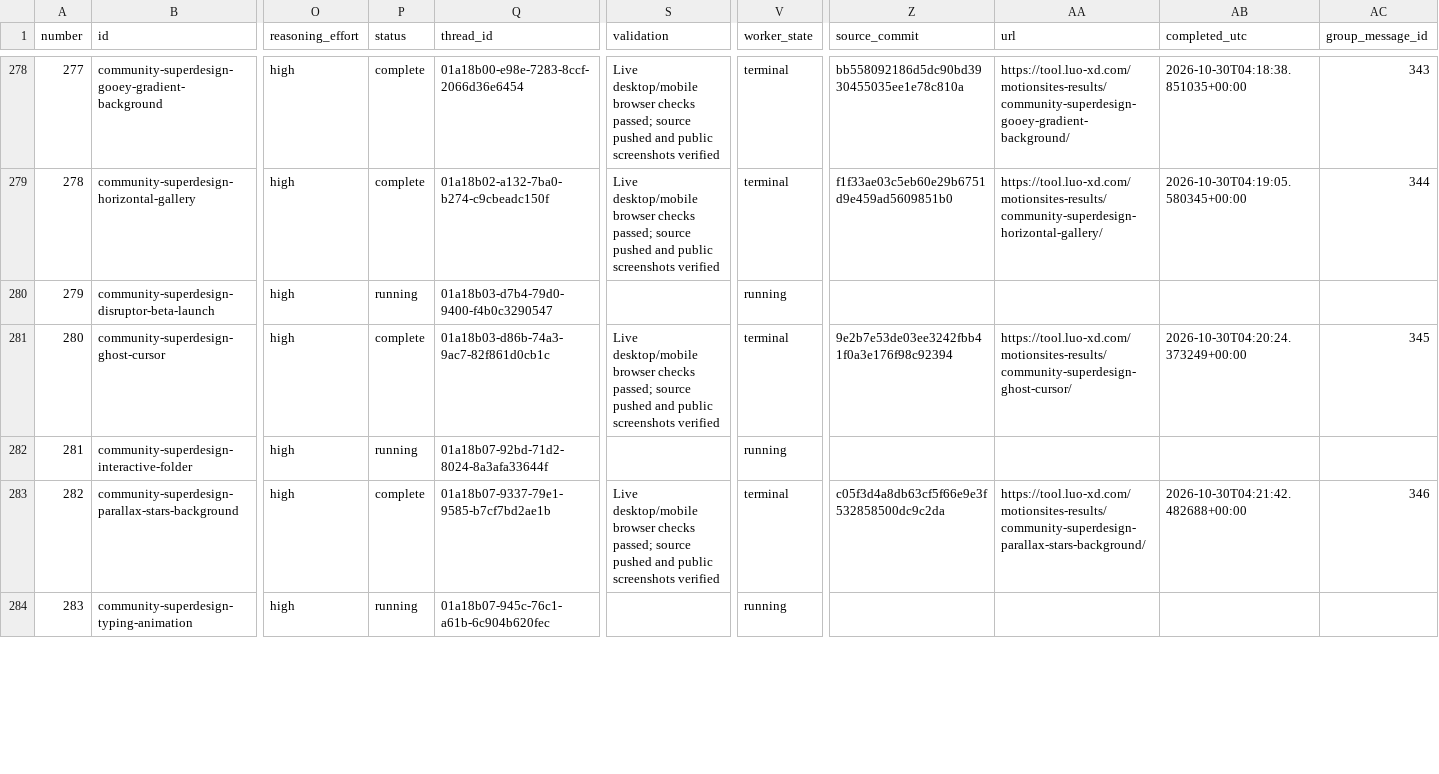
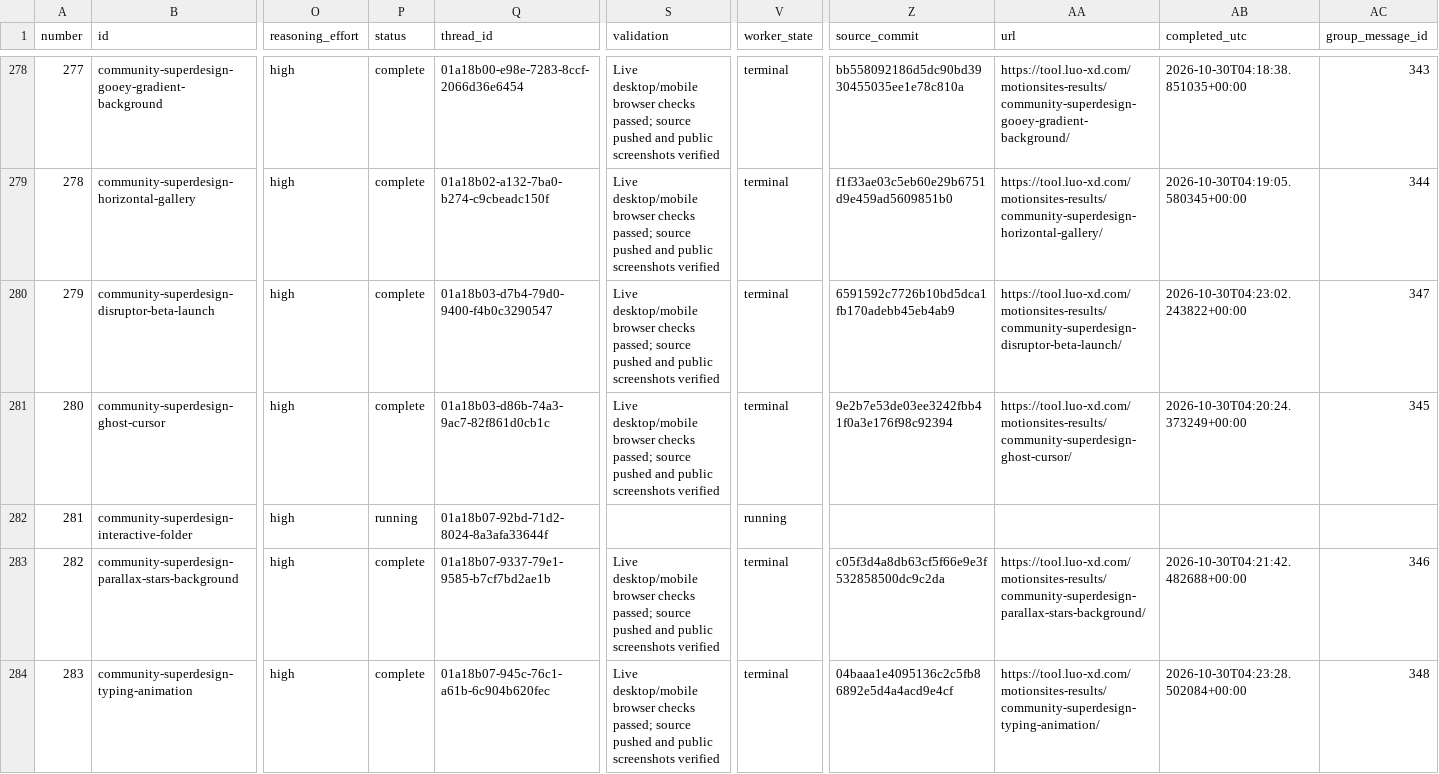
Before and after one commit to radish40/MotionSites, a CSV file: docs/gpt-6.1-sol-high/inventory.csv, drawn as a sheet; only a part is shown, gaps mark what is left out; the diff covers the shown part only; the diff names each change by its address in the sheet, - before the commit and + after, or states it on an @@ line.

```diff
--- a/docs/gpt-6.1-sol-high/inventory.csv
+++ b/docs/gpt-6.1-sol-high/inventory.csv
-P280 (status): running
+P280 (status): complete
-S280 (validation): (empty)
+S280 (validation): Live desktop/mobile browser checks passed; source pushed and public screenshots verified
-V280 (worker_state): running
+V280 (worker_state): terminal
-Z280 (source_commit): (empty)
+Z280 (source_commit): 6591592c7726b10bd5dca1fb170adebb45eb4ab9
-AA280 (url): (empty)
+AA280 (url): https://tool.luo-xd.com/motionsites-results/community-superdesign-disruptor-beta-launch/
-AB280 (completed_utc): (empty)
+AB280 (completed_utc): 2026-10-30T04:23:02.243822+00:00
-AC280 (group_message_id): (empty)
+AC280 (group_message_id): 347
-P284 (status): running
+P284 (status): complete
-S284 (validation): (empty)
+S284 (validation): Live desktop/mobile browser checks passed; source pushed and public screenshots verified
-V284 (worker_state): running
+V284 (worker_state): terminal
-Z284 (source_commit): (empty)
+Z284 (source_commit): 04baaa1e4095136c2c5fb86892e5d4a4acd9e4cf
-AA284 (url): (empty)
+AA284 (url): https://tool.luo-xd.com/motionsites-results/community-superdesign-typing-animation/
-AB284 (completed_utc): (empty)
+AB284 (completed_utc): 2026-10-30T04:23:28.502084+00:00
-AC284 (group_message_id): (empty)
+AC284 (group_message_id): 348
```
Also changed, not shown: 27 edited cells elsewhere in this file, 4 other files.
